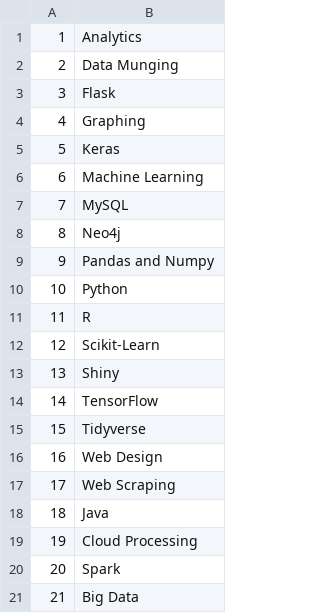
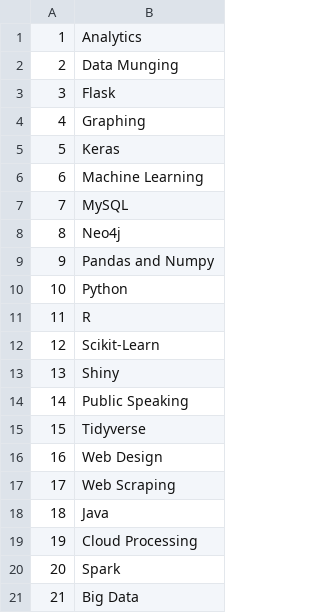
Before and after one commit to brian-w-projects/personal_website, a CSV file: data/tags.csv, drawn as a sheet.

```diff
--- a/data/tags.csv
+++ b/data/tags.csv
@@ -13,3 +13,3 @@
 13,Shiny
-14,TensorFlow
+14,Public Speaking
 15,Tidyverse
```
Also changed, not shown: data/project_tags.csv, data/projects.csv, 2 other files.
